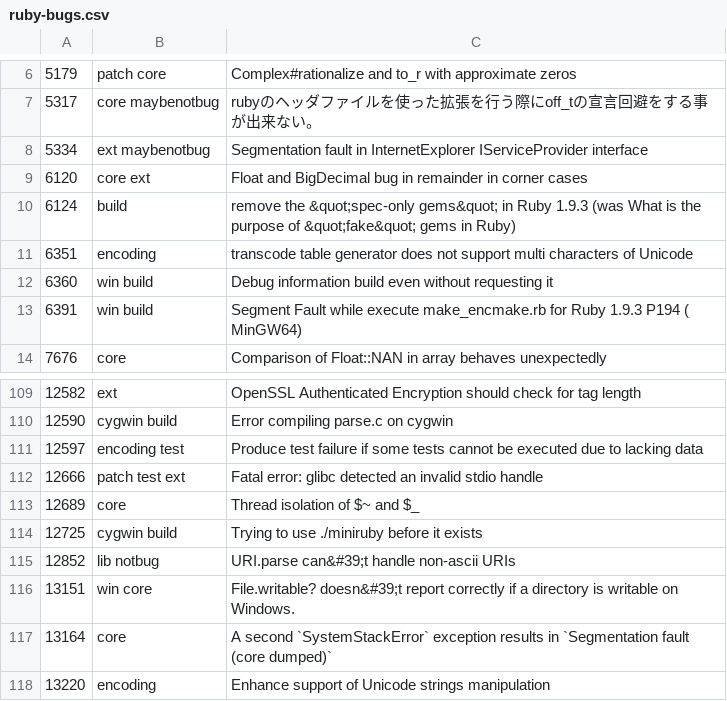
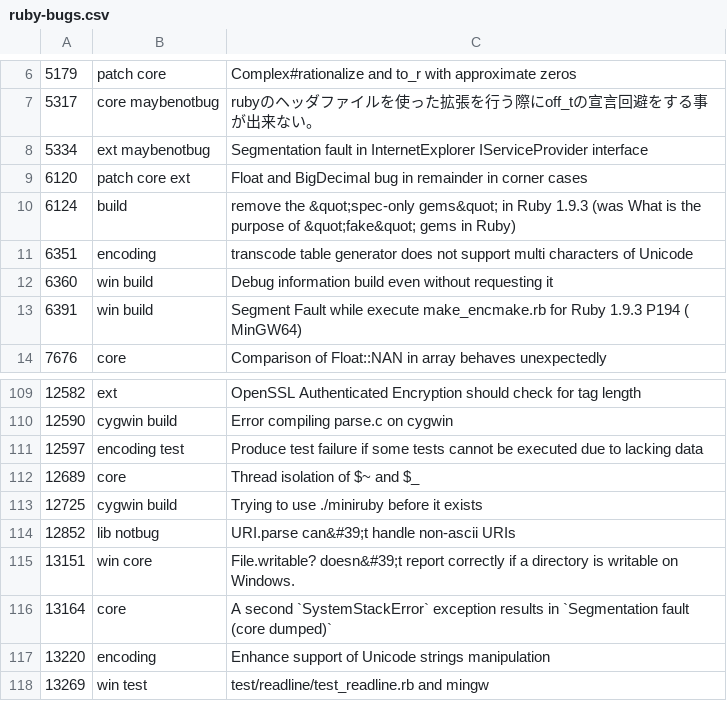
Before and after one commit to lupetyman/tagged-ruby-bugs, a CSV file: ruby-bugs.csv, drawn as a sheet; only a part is shown, gaps mark what is left out; the shorter side is filled out with more unchanged rows.

Commit message:
Update Ruby bugs

```diff
--- a/ruby-bugs.csv
+++ b/ruby-bugs.csv
@@ -8,3 +8,3 @@
 5334,ext maybenotbug,Segmentation fault in InternetExplorer IServiceProvider interface
-6120,core ext,Float and BigDecimal bug in remainder in corner cases
+6120,patch core ext,Float and BigDecimal bug in remainder in corner cases
 6124,build,remove the &quot;spec-only gems&quot; in Ruby 1.9.3 (was What is the purpose of &quot;fake&quot; gems in Ruby)
@@ -111,3 +111,2 @@
 12597,encoding test,Produce test failure if some tests cannot be executed due to lacking data
-12666,patch test ext,Fatal error: glibc detected an invalid stdio handle
 12689,core,Thread isolation of $~ and $_
```
